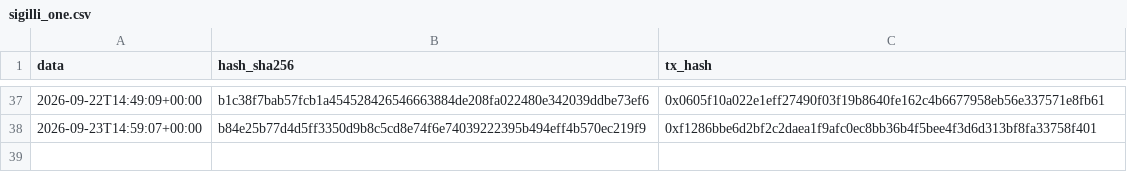
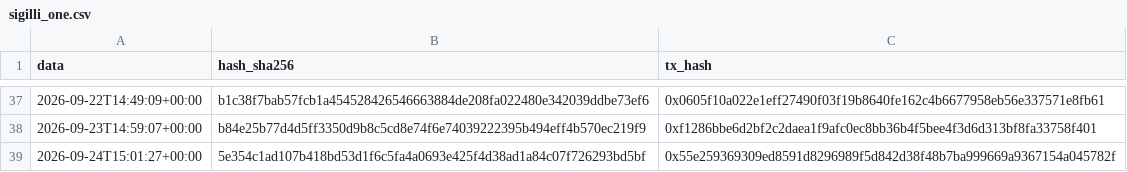
Before and after one commit to Alex00975/btc-accumulator-data, a CSV file: pubblico_one/sigilli_one.csv, drawn as a sheet; only a part is shown, gaps mark what is left out; the diff names each change by its address in the sheet, - before the commit and + after, or states it on an @@ line.

```diff
--- a/pubblico_one/sigilli_one.csv
+++ b/pubblico_one/sigilli_one.csv
+row 39: 2026-09-24T15:01:27+00:00 | 5e354c1ad107b418bd53d1f6c5fa4a0693e425f4d38ad1a84c07f726293bd5bf | 0x55e259369309ed8591d8296989f5d842d38f48b7ba999669a9367154a045782f
```
Also changed, not shown: 4 other files.
